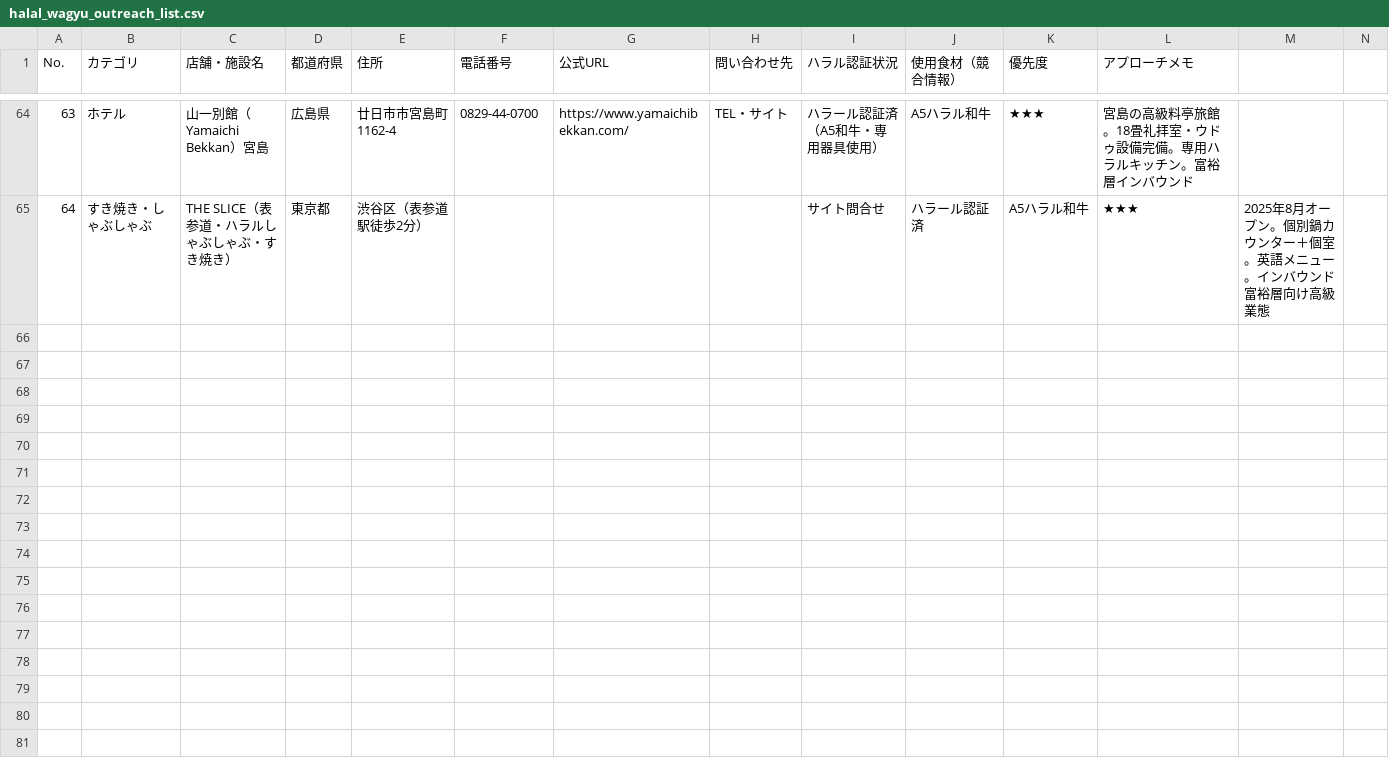
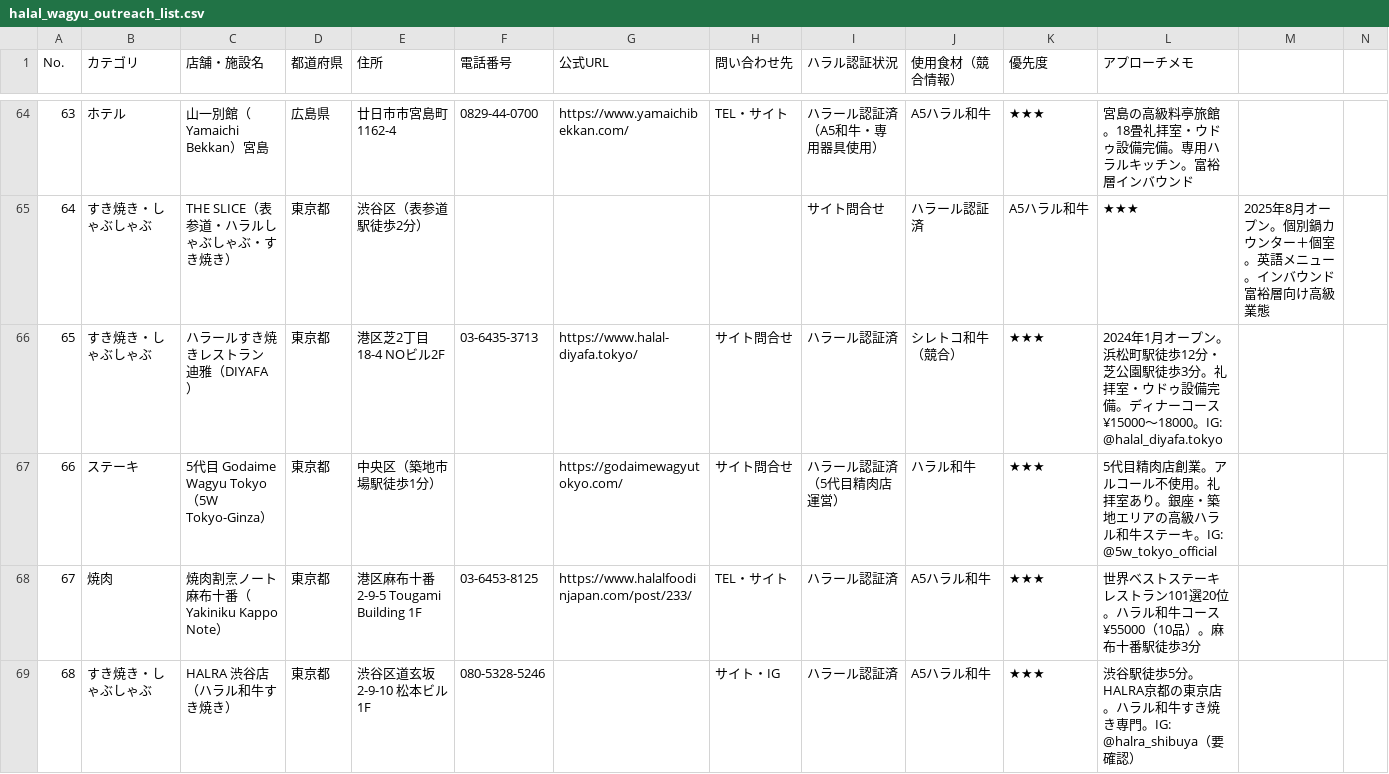
Before and after one commit to takahir0414/20260511_ccctest, a CSV file: halal_wagyu_outreach_list.csv, drawn as a sheet; only a part is shown, gaps mark what is left out; the diff names each change by its address in the sheet, - before the commit and + after, or states it on an @@ line.

```diff
--- a/halal_wagyu_outreach_list.csv
+++ b/halal_wagyu_outreach_list.csv
+row 66: 65 | すき焼き・しゃぶしゃぶ | ハラールすき焼きレストラン 迪雅（DIYAFA） | 東京都 | 港区芝2丁目18-4 NOビル2F | 03-6435-3713 | https://www.halal-diyafa.tokyo/ | サイト問合せ | ハラール認証済 | シレトコ和牛（競合） | ★★★ | 2024年1月オープン。浜松町駅徒歩12分・芝公園駅徒歩3分。礼拝室・ウドゥ設備完備。ディナーコース¥15000〜18000。IG: @halal_diyafa.tokyo
+row 67: 66 | ステーキ | 5代目 Godaime Wagyu Tokyo（5W Tokyo-Ginza） | 東京都 | 中央区（築地市場駅徒歩1分） |  | https://godaimewagyutokyo.com/ | サイト問合せ | ハラール認証済（5代目精肉店運営） | ハラル和牛 | ★★★ | 5代目精肉店創業。アルコール不使用。礼拝室あり。銀座・築地エリアの高級ハラル和牛ステーキ。IG: @5w_tokyo_official
+row 68: 67 | 焼肉 | 焼肉割烹ノート 麻布十番（Yakiniku Kappo Note） | 東京都 | 港区麻布十番2-9-5 Tougami Building 1F | 03-6453-8125 | https://www.halalfoodinjapan.com/post/233/ | TEL・サイト | ハラール認証済 | A5ハラル和牛 | ★★★ | 世界ベストステーキレストラン101選20位。ハラル和牛コース¥55000（10品）。麻布十番駅徒歩3分
+row 69: 68 | すき焼き・しゃぶしゃぶ | HALRA 渋谷店（ハラル和牛すき焼き） | 東京都 | 渋谷区道玄坂2-9-10 松本ビル1F | 080-5328-5246 |  | サイト・IG | ハラール認証済 | A5ハラル和牛 | ★★★ | 渋谷駅徒歩5分。HALRA京都の東京店。ハラル和牛すき焼き専門。IG: @halra_shibuya（要確認）
```
Also changed, not shown: halal_wagyu_grouped_list.csv.
